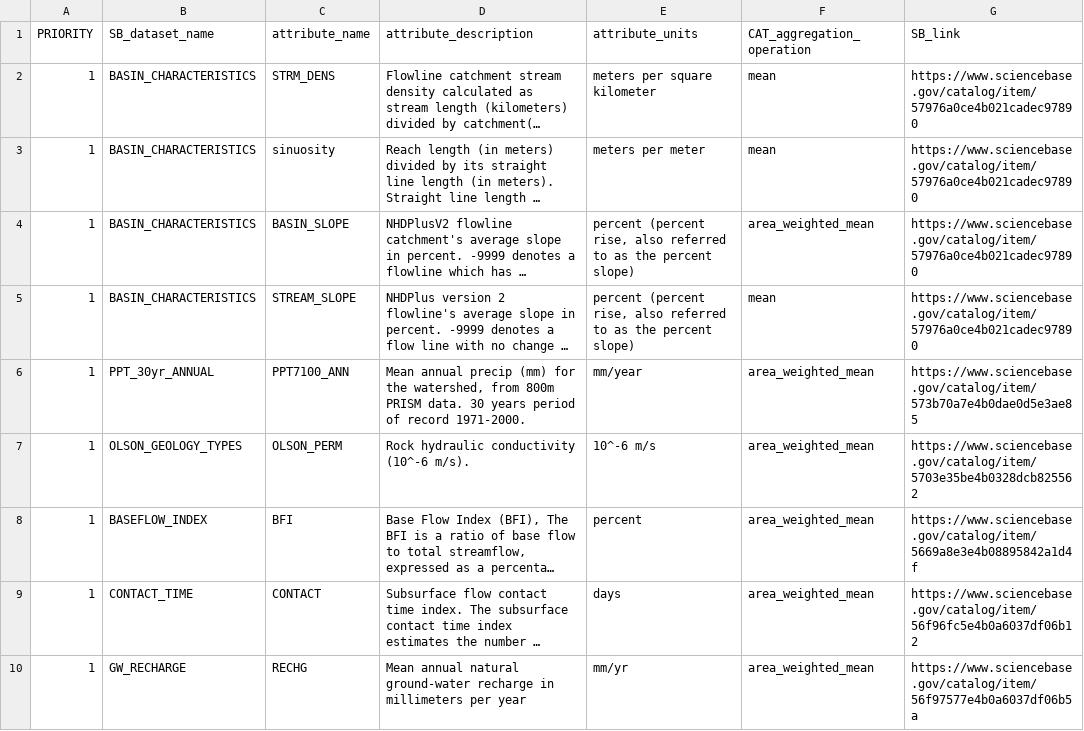
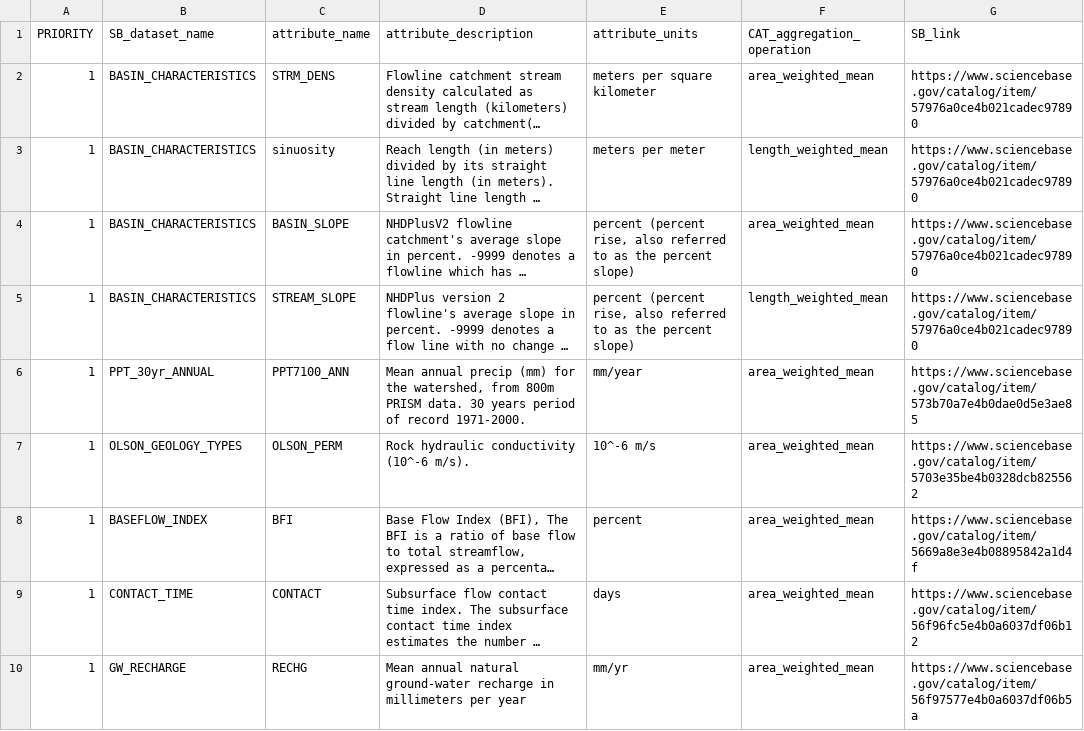
Before and after one commit to msleckman/drb-gw-hw-model-prep, a CSV file: 1_fetch/in/nhdv2_attributes_from_sciencebase.csv, drawn as a sheet; only a part is shown; long unchanged cells end in …; the diff names each change by its address in the sheet, - before the commit and + after, or states it on an @@ line.

Commit message:
edit select cat aggr operations based on Janet's review

```diff
--- a/1_fetch/in/nhdv2_attributes_from_sciencebase.csv
+++ b/1_fetch/in/nhdv2_attributes_from_sciencebase.csv
-F2 (CAT_aggregation_operation): mean
+F2 (CAT_aggregation_operation): area_weighted_mean
-F3 (CAT_aggregation_operation): mean
+F3 (CAT_aggregation_operation): length_weighted_mean
-F5 (CAT_aggregation_operation): mean
+F5 (CAT_aggregation_operation): length_weighted_mean
```
